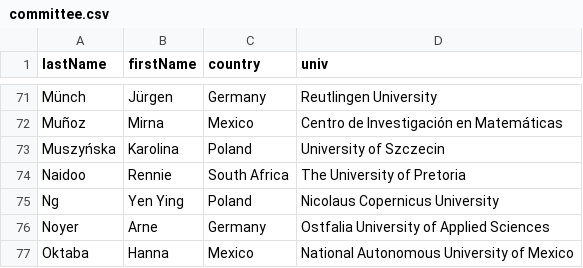
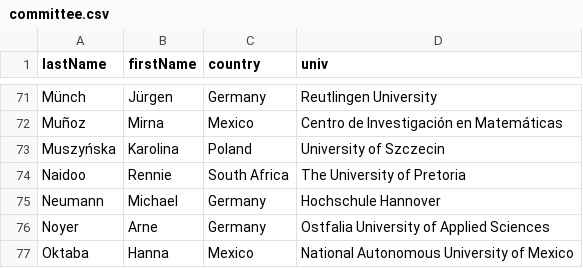
Before and after one commit to przybylek/LASD2023, a CSV file: data/committee.csv, drawn as a sheet; only a part is shown, gaps mark what is left out; removed rows and columns are numbered as before the commit, all else as after; the diff names each change by its address in the sheet, - before the commit and + after, or states it on an @@ line.

```diff
--- a/data/committee.csv
+++ b/data/committee.csv
-row 75: Ng | Yen Ying | Poland | Nicolaus Copernicus University
+row 75: Neumann | Michael | Germany | Hochschule Hannover
```
Also changed, not shown: data/reviewers.csv, 15 other files.
